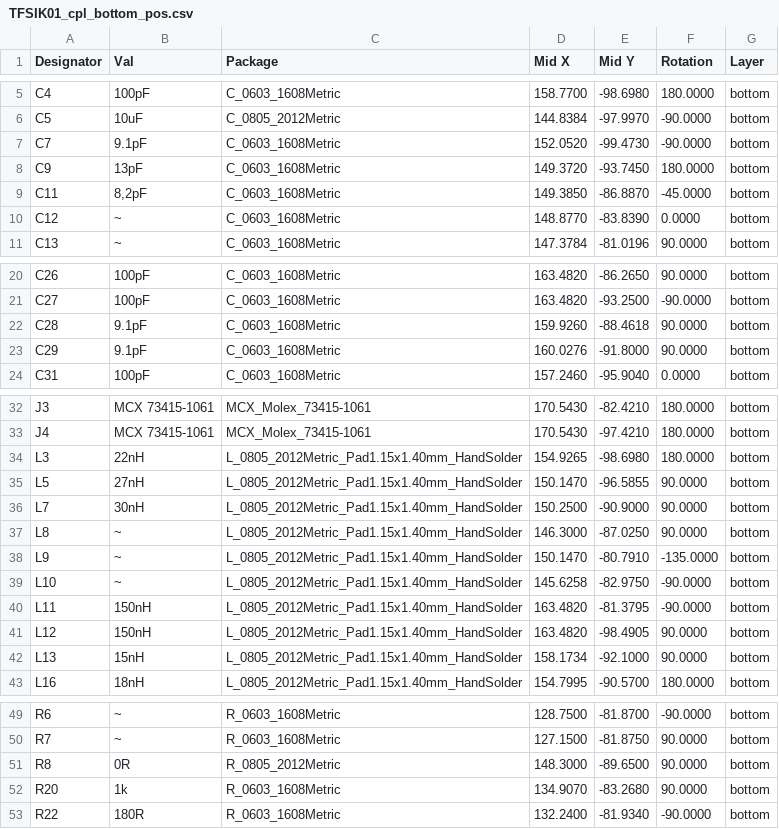
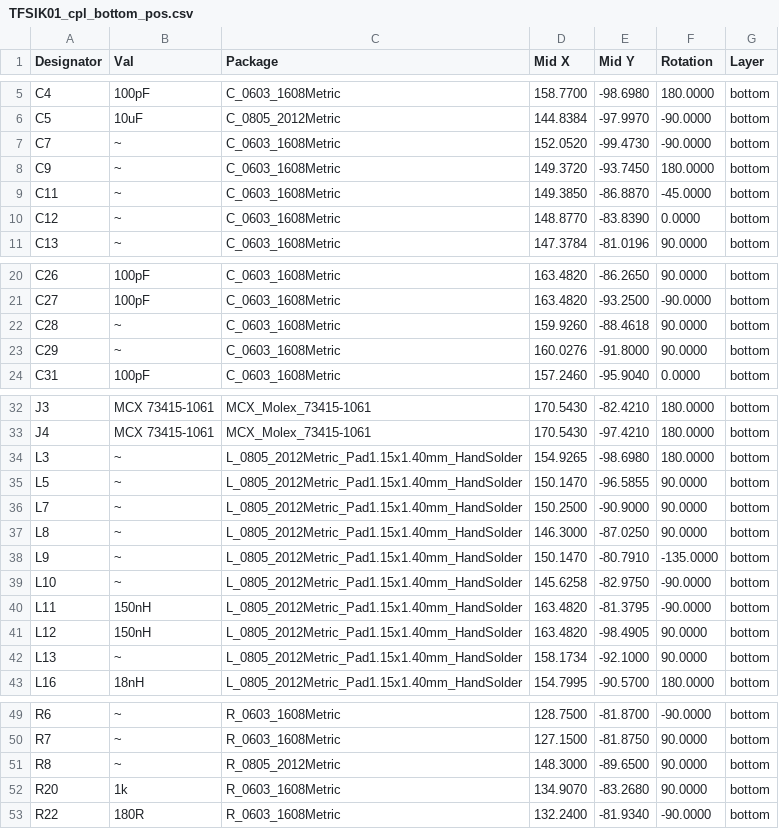
Before and after one commit to ThunderFly-aerospace/TFSIK01, a CSV file: hw/cam_profi/assembly/gerbers/PnP/TFSIK01_cpl_bottom_pos.csv, drawn as a sheet; only a part is shown, gaps mark what is left out.

```diff
--- a/hw/cam_profi/assembly/gerbers/PnP/TFSIK01_cpl_bottom_pos.csv
+++ b/hw/cam_profi/assembly/gerbers/PnP/TFSIK01_cpl_bottom_pos.csv
@@ -6,5 +6,5 @@ Designator,Val,Package,Mid X,Mid Y,Rotation,Layer
 "C5","10uF","C_0805_2012Metric",144.8384,-97.9970,-90.0000,bottom
-"C7","9.1pF","C_0603_1608Metric",152.0520,-99.4730,-90.0000,bottom
-"C9","13pF","C_0603_1608Metric",149.3720,-93.7450,180.0000,bottom
-"C11","8,2pF","C_0603_1608Metric",149.3850,-86.8870,-45.0000,bottom
+"C7","~","C_0603_1608Metric",152.0520,-99.4730,-90.0000,bottom
+"C9","~","C_0603_1608Metric",149.3720,-93.7450,180.0000,bottom
+"C11","~","C_0603_1608Metric",149.3850,-86.8870,-45.0000,bottom
 "C12","~","C_0603_1608Metric",148.8770,-83.8390,0.0000,bottom
@@ -21,4 +21,4 @@ Designator,Val,Package,Mid X,Mid Y,Rotation,Layer
 "C27","100pF","C_0603_1608Metric",163.4820,-93.2500,-90.0000,bottom
-"C28","9.1pF","C_0603_1608Metric",159.9260,-88.4618,90.0000,bottom
-"C29","9.1pF","C_0603_1608Metric",160.0276,-91.8000,90.0000,bottom
+"C28","~","C_0603_1608Metric",159.9260,-88.4618,90.0000,bottom
+"C29","~","C_0603_1608Metric",160.0276,-91.8000,90.0000,bottom
 "C31","100pF","C_0603_1608Metric",157.2460,-95.9040,0.0000,bottom
@@ -33,5 +33,5 @@ Designator,Val,Package,Mid X,Mid Y,Rotation,Layer
 "J4","MCX 73415-1061","MCX_Molex_73415-1061",170.5430,-97.4210,180.0000,bottom
-"L3","22nH","L_0805_2012Metric_Pad1.15x1.40mm_HandSolder",154.9265,-98.6980,180.0000,bottom
-"L5","27nH","L_0805_2012Metric_Pad1.15x1.40mm_HandSolder",150.1470,-96.5855,90.0000,bottom
-"L7","30nH","L_0805_2012Metric_Pad1.15x1.40mm_HandSolder",150.2500,-90.9000,90.0000,bottom
+"L3","~","L_0805_2012Metric_Pad1.15x1.40mm_HandSolder",154.9265,-98.6980,180.0000,bottom
+"L5","~","L_0805_2012Metric_Pad1.15x1.40mm_HandSolder",150.1470,-96.5855,90.0000,bottom
+"L7","~","L_0805_2012Metric_Pad1.15x1.40mm_HandSolder",150.2500,-90.9000,90.0000,bottom
 "L8","~","L_0805_2012Metric_Pad1.15x1.40mm_HandSolder",146.3000,-87.0250,90.0000,bottom
@@ -41,3 +41,3 @@ Designator,Val,Package,Mid X,Mid Y,Rotation,Layer
 "L12","150nH","L_0805_2012Metric_Pad1.15x1.40mm_HandSolder",163.4820,-98.4905,90.0000,bottom
-"L13","15nH","L_0805_2012Metric_Pad1.15x1.40mm_HandSolder",158.1734,-92.1000,90.0000,bottom
+"L13","~","L_0805_2012Metric_Pad1.15x1.40mm_HandSolder",158.1734,-92.1000,90.0000,bottom
 "L16","18nH","L_0805_2012Metric_Pad1.15x1.40mm_HandSolder",154.7995,-90.5700,180.0000,bottom
@@ -50,3 +50,3 @@ Designator,Val,Package,Mid X,Mid Y,Rotation,Layer
 "R7","~","R_0603_1608Metric",127.1500,-81.8750,90.0000,bottom
-"R8","0R","R_0805_2012Metric",148.3000,-89.6500,90.0000,bottom
+"R8","~","R_0805_2012Metric",148.3000,-89.6500,90.0000,bottom
 "R20","1k","R_0603_1608Metric",134.9070,-83.2680,90.0000,bottom
```
Also changed, not shown: hw/cam_profi/assembly/PnP/TFSIK01_cpl_both_pos.csv, hw/cam_profi/assembly/TFSIK01-bom.csv, 44 other files.
